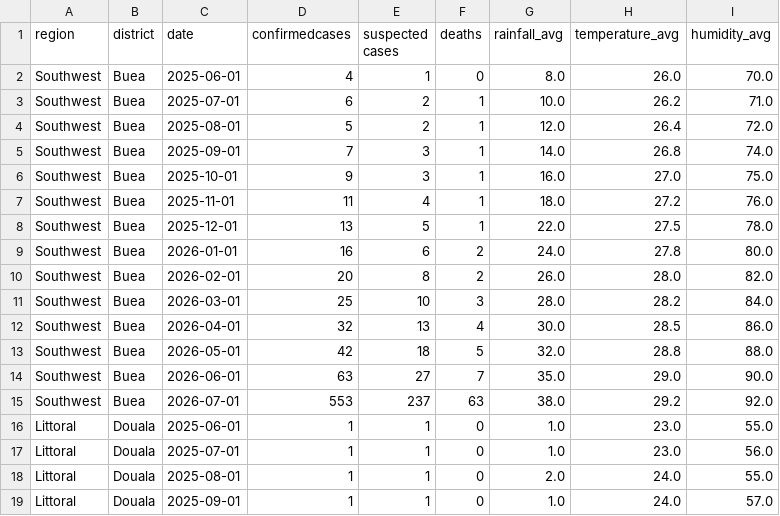
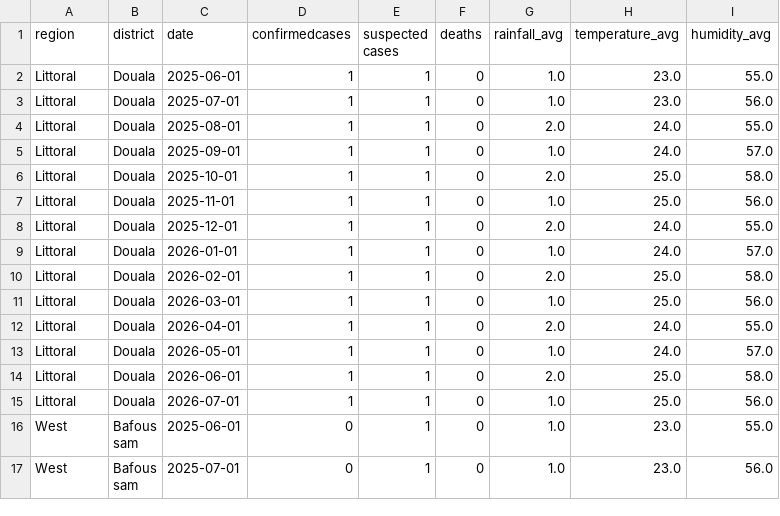
Before and after one commit to yangsi-pixel/Cholera_Dashboard, a CSV file: sample data.csv, drawn as a sheet; only a part is shown; the shorter side is filled out with more unchanged rows; the diff names each change by its address in the sheet, - before the commit and + after, or states it on an @@ line.

Commit message:
adding geomap for live data

```diff
--- a/sample data.csv
+++ b/sample data.csv
-row 2: Southwest | Buea | 2025-06-01 | 4 | 1 | 0 | 8.0 | 26.0 | 70.0
-row 3: Southwest | Buea | 2025-07-01 | 6 | 2 | 1 | 10.0 | 26.2 | 71.0
-row 4: Southwest | Buea | 2025-08-01 | 5 | 2 | 1 | 12.0 | 26.4 | 72.0
-row 5: Southwest | Buea | 2025-09-01 | 7 | 3 | 1 | 14.0 | 26.8 | 74.0
-row 6: Southwest | Buea | 2025-10-01 | 9 | 3 | 1 | 16.0 | 27.0 | 75.0
-row 7: Southwest | Buea | 2025-11-01 | 11 | 4 | 1 | 18.0 | 27.2 | 76.0
-row 8: Southwest | Buea | 2025-12-01 | 13 | 5 | 1 | 22.0 | 27.5 | 78.0
-row 9: Southwest | Buea | 2026-01-01 | 16 | 6 | 2 | 24.0 | 27.8 | 80.0
-row 10: Southwest | Buea | 2026-02-01 | 20 | 8 | 2 | 26.0 | 28.0 | 82.0
-row 11: Southwest | Buea | 2026-03-01 | 25 | 10 | 3 | 28.0 | 28.2 | 84.0
-row 12: Southwest | Buea | 2026-04-01 | 32 | 13 | 4 | 30.0 | 28.5 | 86.0
-row 13: Southwest | Buea | 2026-05-01 | 42 | 18 | 5 | 32.0 | 28.8 | 88.0
-row 14: Southwest | Buea | 2026-06-01 | 63 | 27 | 7 | 35.0 | 29.0 | 90.0
-row 15: Southwest | Buea | 2026-07-01 | 553 | 237 | 63 | 38.0 | 29.2 | 92.0
```
Also changed, not shown: logistic_regression_results.csv, 10 other files.
